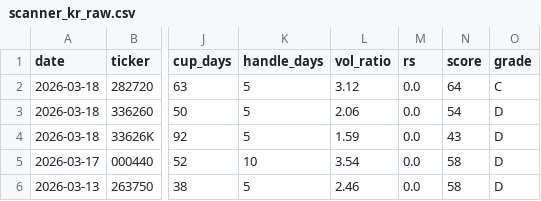
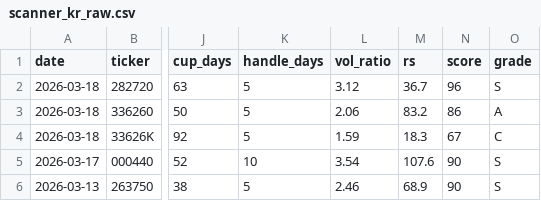
Before and after one commit to sosonamso/minervini-scanner, a CSV file: scanner_kr_raw.csv, drawn as a sheet; only a part is shown, gaps mark what is left out; the diff names each change by its address in the sheet, - before the commit and + after, or states it on an @@ line.

```diff
--- a/scanner_kr_raw.csv
+++ b/scanner_kr_raw.csv
-M2 (rs): 0.0
+M2 (rs): 36.7
-N2 (score): 64
+N2 (score): 96
-O2 (grade): C
+O2 (grade): S
-M3 (rs): 0.0
+M3 (rs): 83.2
-N3 (score): 54
+N3 (score): 86
-O3 (grade): D
+O3 (grade): A
-M4 (rs): 0.0
+M4 (rs): 18.3
-N4 (score): 43
+N4 (score): 67
-O4 (grade): D
+O4 (grade): C
-M5 (rs): 0.0
+M5 (rs): 107.6
-N5:N6 (score): 58
+N5:N6 (score): 90
-O5:O6 (grade): D
+O5:O6 (grade): S
-M6 (rs): 0.0
+M6 (rs): 68.9
```
